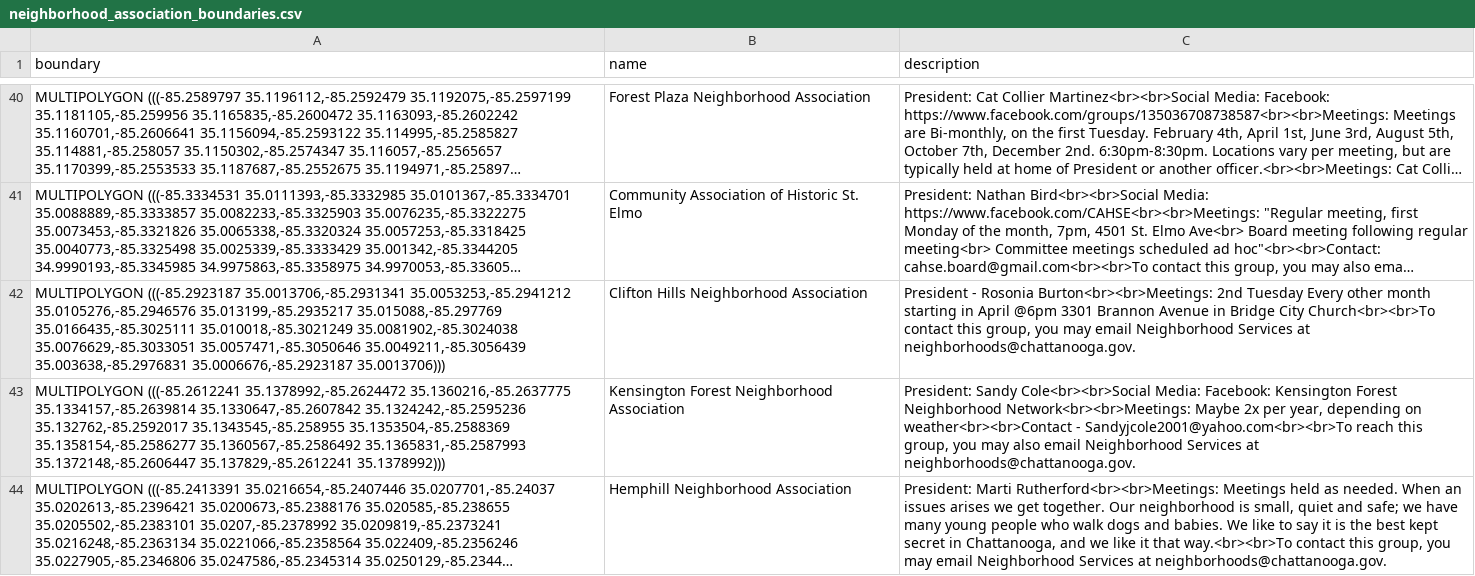
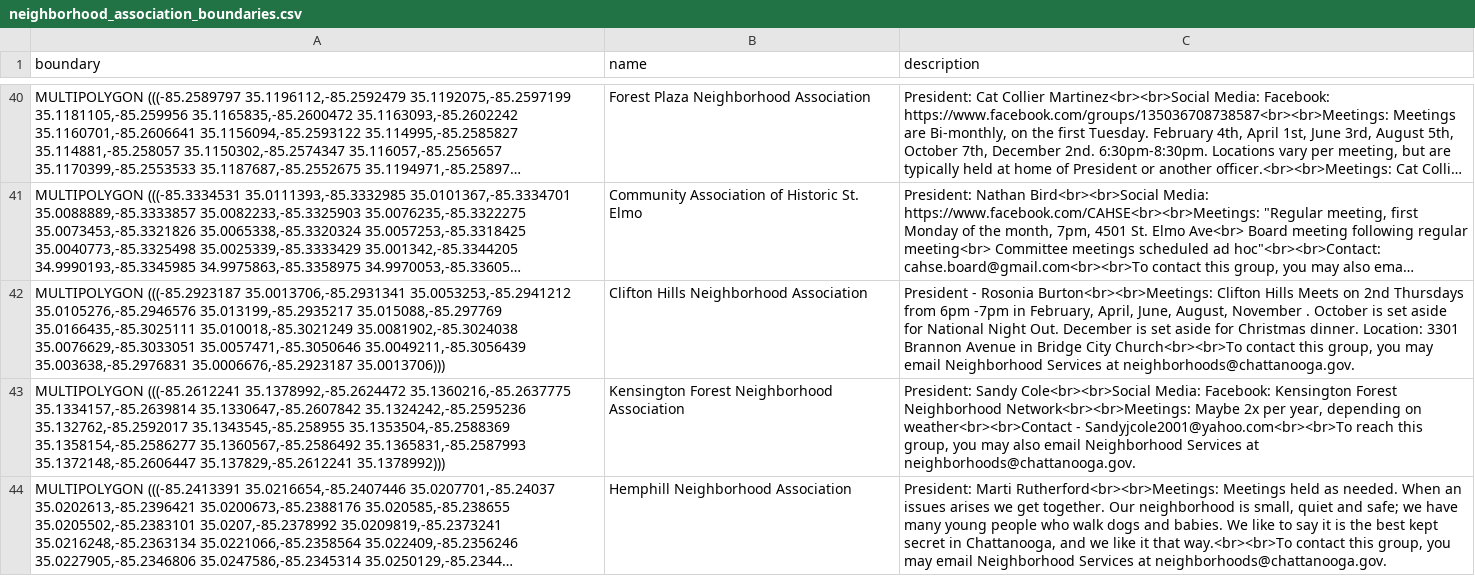
Before and after one commit to officeofperformancemanagement/neighborhood_association_boundaries, a CSV file: files/neighborhood_association_boundaries.csv, drawn as a sheet; only a part is shown, gaps mark what is left out; long unchanged cells end in …; the diff covers the shown part only; the diff names each change by its address in the sheet, - before the commit and + after, or states it on an @@ line.

```diff
--- a/files/neighborhood_association_boundaries.csv
+++ b/files/neighborhood_association_boundaries.csv
-C42 (description): …Rosonia Burton<br><br>Meetings: 2nd Tuesday Every other month starting in April @6pm 3301 Brannon…
+C42 (description): …Rosonia Burton<br><br>Meetings: Clifton Hills Meets on 2nd Thursdays from 6pm -7pm in February, April, June, August, November . October is set aside for National Night Out. December is set aside for Christmas dinner. Location: 3301 Brannon…
```
Also changed, not shown: 3 edited cells elsewhere in this file, 1 other file.
